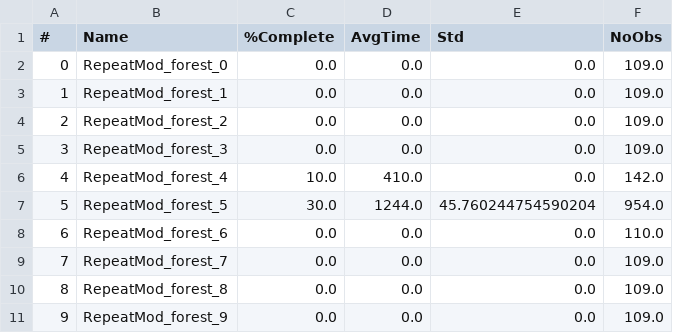
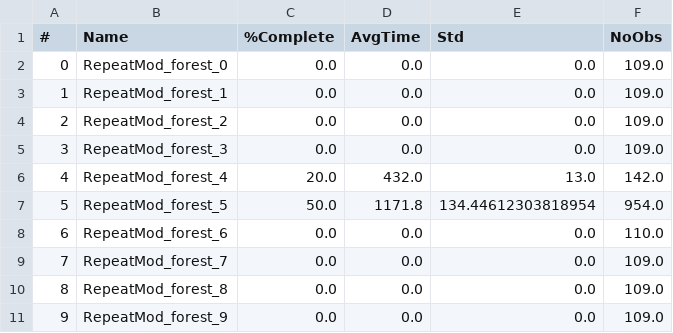
Before and after one commit to BDEvan5/LearningLocalPlanning, a CSV file: Evals/RepeatMod_forest_eval.csv, drawn as a sheet.

```diff
--- a/Evals/RepeatMod_forest_eval.csv
+++ b/Evals/RepeatMod_forest_eval.csv
@@ -5,4 +5,4 @@
 3,RepeatMod_forest_3,0.0,0.0,0.0,109.0
-4,RepeatMod_forest_4,10.0,410.0,0.0,142.0
-5,RepeatMod_forest_5,30.0,1244.0,45.760244754590204,954.0
+4,RepeatMod_forest_4,20.0,432.0,13.0,142.0
+5,RepeatMod_forest_5,50.0,1171.8,134.44612303818954,954.0
 6,RepeatMod_forest_6,0.0,0.0,0.0,110.0
```
Also changed, not shown: 5 other files.
